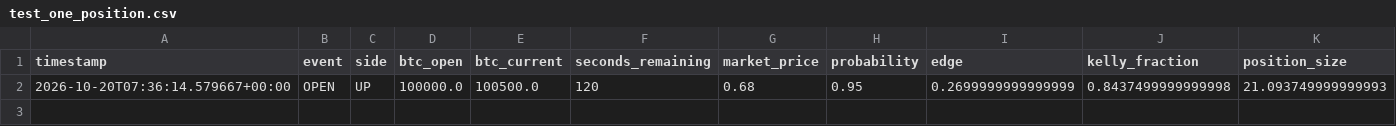
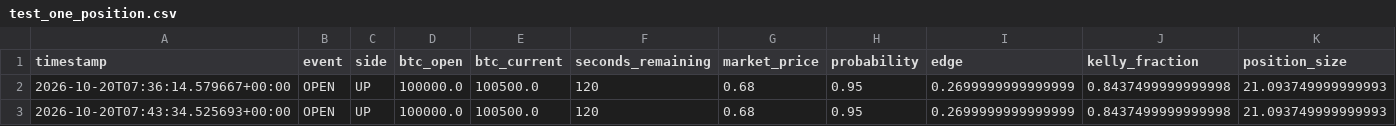
Before and after one commit to roepckie-source/polymarket-btc-paper-trader, a CSV file: test_one_position.csv, drawn as a sheet; only a part is shown; rows hold the shown columns only; the diff names each change by its address in the sheet, - before the commit and + after, or states it on an @@ line.

```diff
--- a/test_one_position.csv
+++ b/test_one_position.csv
+row 3: 2026-10-20T07:43:34.525693+00:00 | OPEN | UP | 100000.0 | 100500.0 | 120 | 0.68 | 0.95 | 0.2699999999999999 | 0.8437499999999998 | 21.093749999999993
```
Also changed, not shown: test_losing.csv, test_summary.csv, 3 other files.
